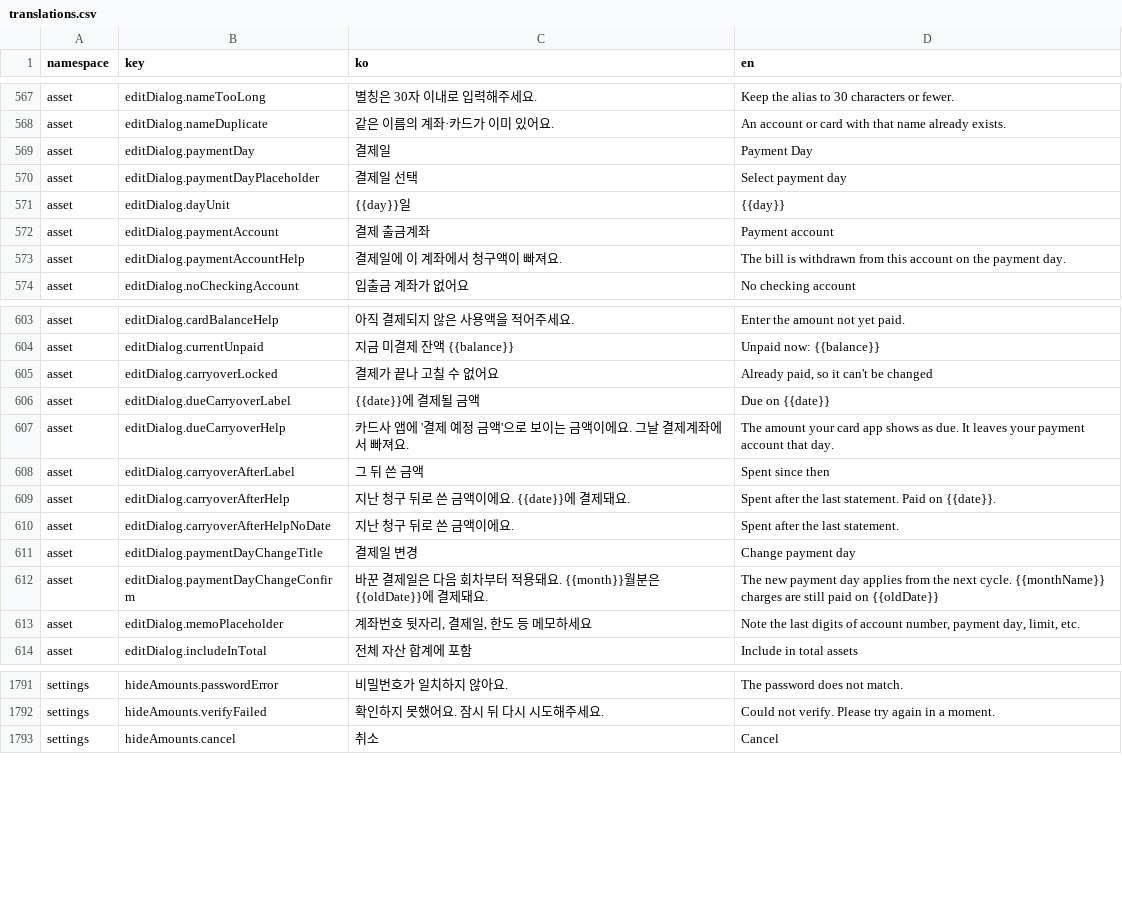
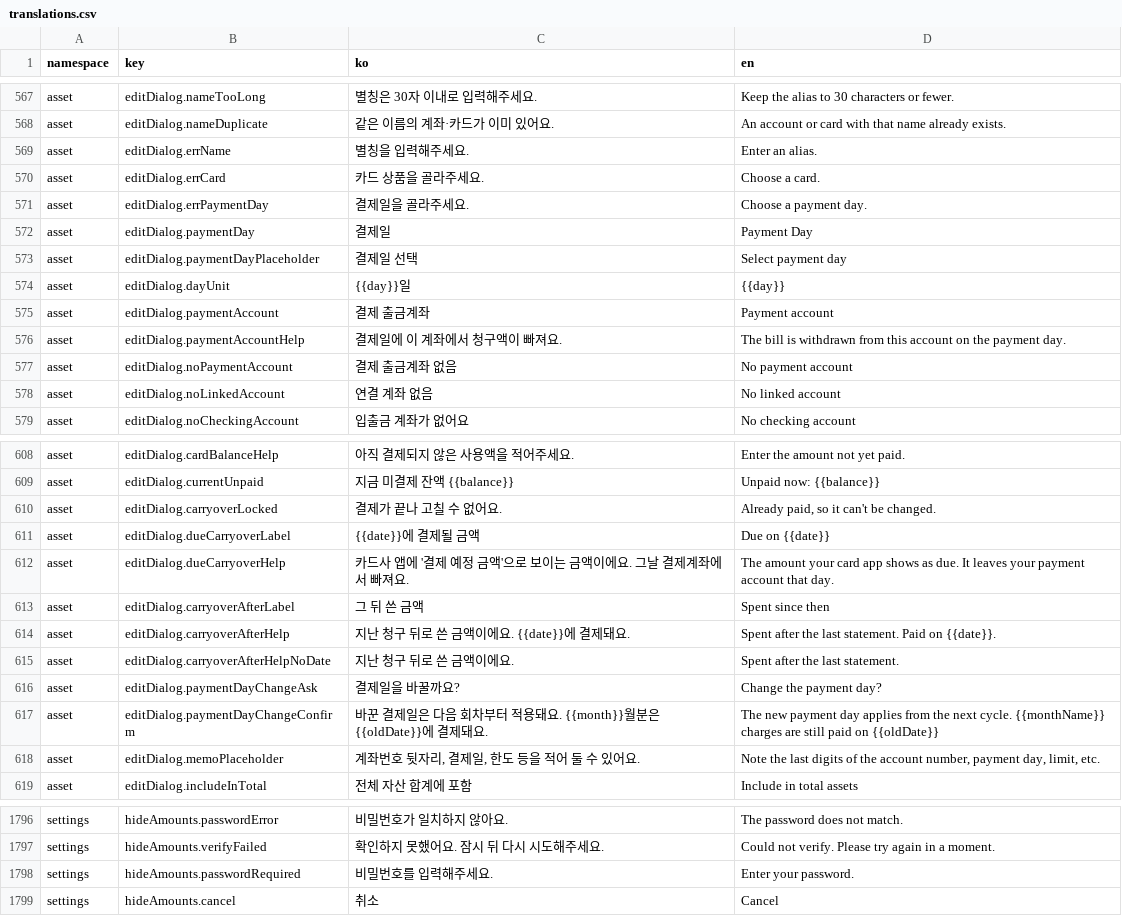
Before and after one commit to lshdainty/porest-desk-front, a CSV file: i18n/translations.csv, drawn as a sheet; only a part is shown, gaps mark what is left out; the diff covers the shown part only.

```diff
--- a/i18n/translations.csv
+++ b/i18n/translations.csv
@@ -568,2 +568,5 @@ asset,editDialog.nameTooLong,별칭은 30자 이내로 입력해주세요.,Keep
 asset,editDialog.nameDuplicate,같은 이름의 계좌·카드가 이미 있어요.,An account or card with that name already exists.
+asset,editDialog.errName,별칭을 입력해주세요.,Enter an alias.
+asset,editDialog.errCard,카드 상품을 골라주세요.,Choose a card.
+asset,editDialog.errPaymentDay,결제일을 골라주세요.,Choose a payment day.
 asset,editDialog.paymentDay,결제일,Payment Day
@@ -573,2 +576,4 @@ asset,editDialog.paymentAccount,결제 출금계좌,Payment account
 asset,editDialog.paymentAccountHelp,결제일에 이 계좌에서 청구액이 빠져요.,The bill is withdrawn from this account on the payment day.
+asset,editDialog.noPaymentAccount,결제 출금계좌 없음,No payment account
+asset,editDialog.noLinkedAccount,연결 계좌 없음,No linked account
 asset,editDialog.noCheckingAccount,입출금 계좌가 없어요,No checking account
@@ -604,3 +609,3 @@ asset,editDialog.cardBalanceHelp,아직 결제되지 않은 사용액을 적어
 asset,editDialog.currentUnpaid,지금 미결제 잔액 {{balance}},Unpaid now: {{balance}}
-asset,editDialog.carryoverLocked,결제가 끝나 고칠 수 없어요,"Already paid, so it can't be changed"
+asset,editDialog.carryoverLocked,결제가 끝나 고칠 수 없어요.,"Already paid, so it can't be changed."
 asset,editDialog.dueCarryoverLabel,{{date}}에 결제될 금액,Due on {{date}}
@@ -610,5 +615,5 @@ asset,editDialog.carryoverAfterHelp,지난 청구 뒤로 쓴 금액이에요. {{
 asset,editDialog.carryoverAfterHelpNoDate,지난 청구 뒤로 쓴 금액이에요.,Spent after the last statement.
-asset,editDialog.paymentDayChangeTitle,결제일 변경,Change payment day
+asset,editDialog.paymentDayChangeAsk,결제일을 바꿀까요?,Change the payment day?
 asset,editDialog.paymentDayChangeConfirm,바꾼 결제일은 다음 회차부터 적용돼요. {{month}}월분은 {{oldDate}}에 결제돼요.,The new payment day applies from the next cycle. {{monthName}} charges are still paid on {{oldDate}}
-asset,editDialog.memoPlaceholder,"계좌번호 뒷자리, 결제일, 한도 등 메모하세요","Note the last digits of account number, payment day, limit, etc."
+asset,editDialog.memoPlaceholder,"계좌번호 뒷자리, 결제일, 한도 등을 적어 둘 수 있어요.","Note the last digits of the account number, payment day, limit, etc."
 asset,editDialog.includeInTotal,전체 자산 합계에 포함,Include in total assets
@@ -1792,2 +1797,3 @@ settings,hideAmounts.passwordError,비밀번호가 일치하지 않아요.,The p
 settings,hideAmounts.verifyFailed,확인하지 못했어요. 잠시 뒤 다시 시도해주세요.,Could not verify. Please try again in a moment.
+settings,hideAmounts.passwordRequired,비밀번호를 입력해주세요.,Enter your password.
 settings,hideAmounts.cancel,취소,Cancel
```
Also changed, not shown: 2 edited cells elsewhere in this file, 15 other files.
